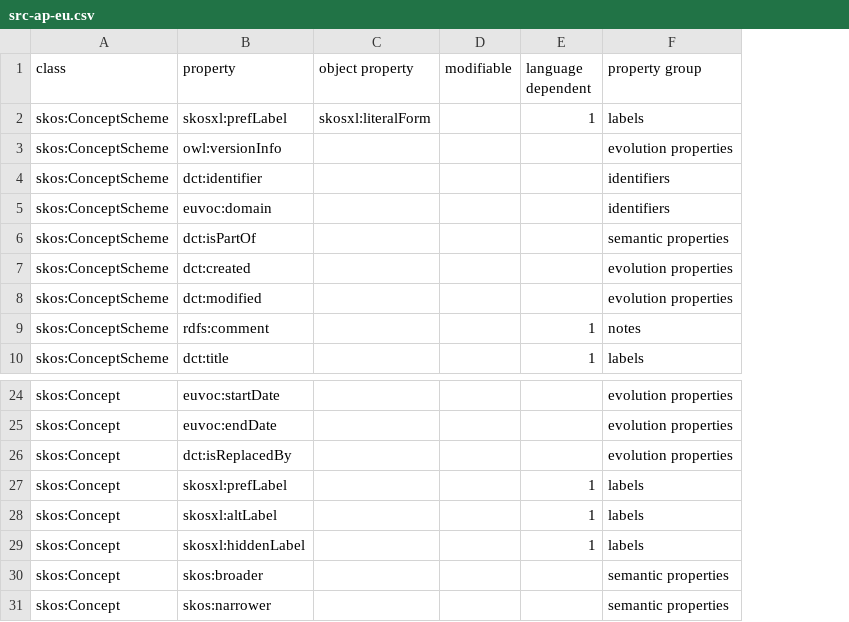
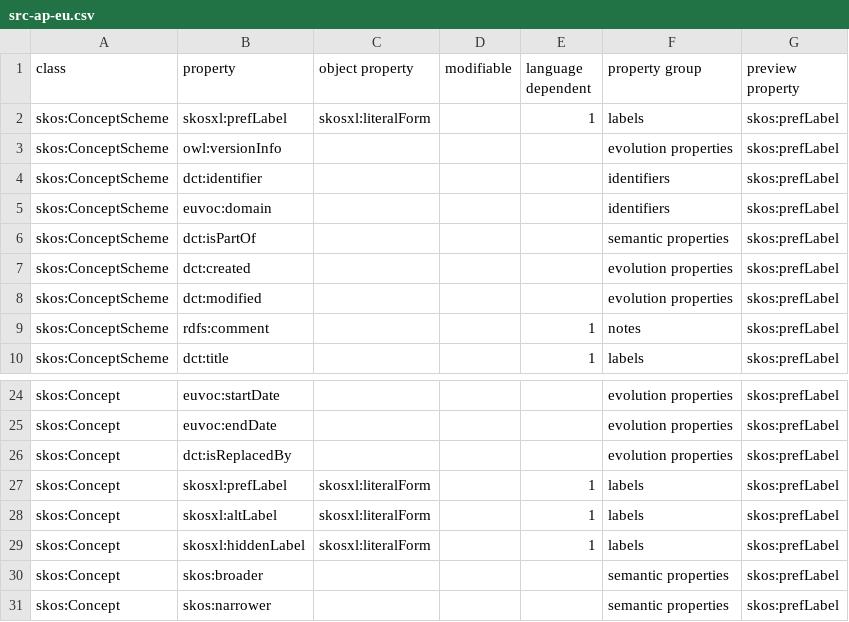
Before and after one commit to meaningfy-ws/diff-query-generator, a CSV file: dqgen/resources/aps/src-ap-eu.csv, drawn as a sheet; only a part is shown, gaps mark what is left out; the diff names each change by its address in the sheet, - before the commit and + after, or states it on an @@ line.

```diff
--- a/dqgen/resources/aps/src-ap-eu.csv
+++ b/dqgen/resources/aps/src-ap-eu.csv
+column G (preview property), rows 2-10: all skos:prefLabel; rows 24-31: all skos:prefLabel
-C27:C29 (object property): (empty)
+C27:C29 (object property): skosxl:literalForm
```
Also changed, not shown: dqgen/resources/aps/skos-ap-eu.csv, dqgen/resources/aps/skos-core.csv, 16 other files.
